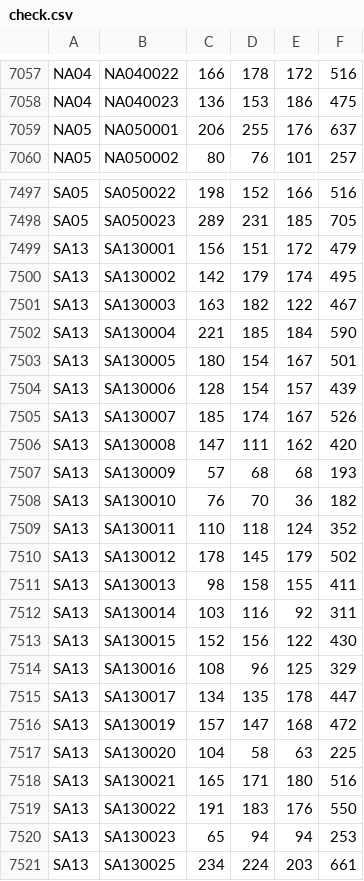
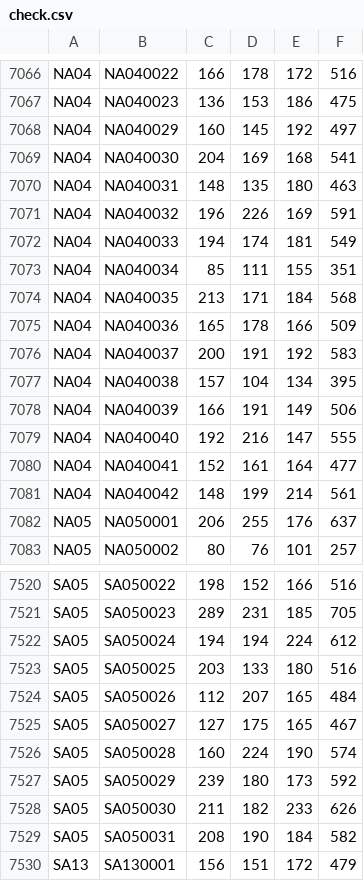
Before and after one commit to takehiko2324/ranking2026, a CSV file: check.csv, drawn as a sheet; only a part is shown, gaps mark what is left out; the shorter side is filled out with more unchanged rows; the diff covers the shown part only.

Commit message:
Update check.csv from FileMaker

```diff
--- a/check.csv
+++ b/check.csv
@@ -7058,2 +7067,16 @@
 "NA04","NA040023","136","153","186","475"
+"NA04","NA040029","160","145","192","497"
+"NA04","NA040030","204","169","168","541"
+"NA04","NA040031","148","135","180","463"
+"NA04","NA040032","196","226","169","591"
+"NA04","NA040033","194","174","181","549"
+"NA04","NA040034","85","111","155","351"
+"NA04","NA040035","213","171","184","568"
+"NA04","NA040036","165","178","166","509"
+"NA04","NA040037","200","191","192","583"
+"NA04","NA040038","157","104","134","395"
+"NA04","NA040039","166","191","149","506"
+"NA04","NA040040","192","216","147","555"
+"NA04","NA040041","152","161","164","477"
+"NA04","NA040042","148","199","214","561"
 "NA05","NA050001","206","255","176","637"
@@ -7498,2 +7521,10 @@
 "SA05","SA050023","289","231","185","705"
+"SA05","SA050024","194","194","224","612"
+"SA05","SA050025","203","133","180","516"
+"SA05","SA050026","112","207","165","484"
+"SA05","SA050027","127","175","165","467"
+"SA05","SA050028","160","224","190","574"
+"SA05","SA050029","239","180","173","592"
+"SA05","SA050030","211","182","233","626"
+"SA05","SA050031","208","190","184","582"
 "SA13","SA130001","156","151","172","479"
```
Also changed, not shown: 9 added rows elsewhere in this file.
